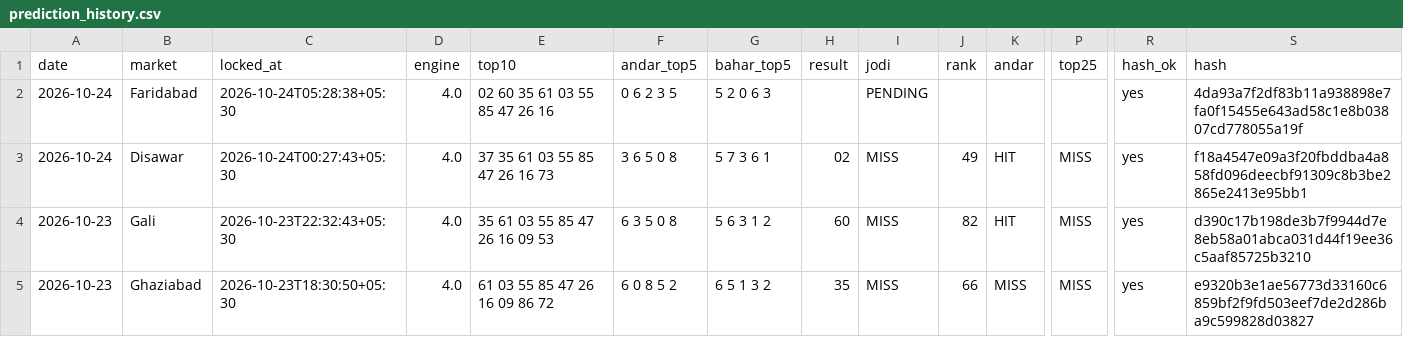
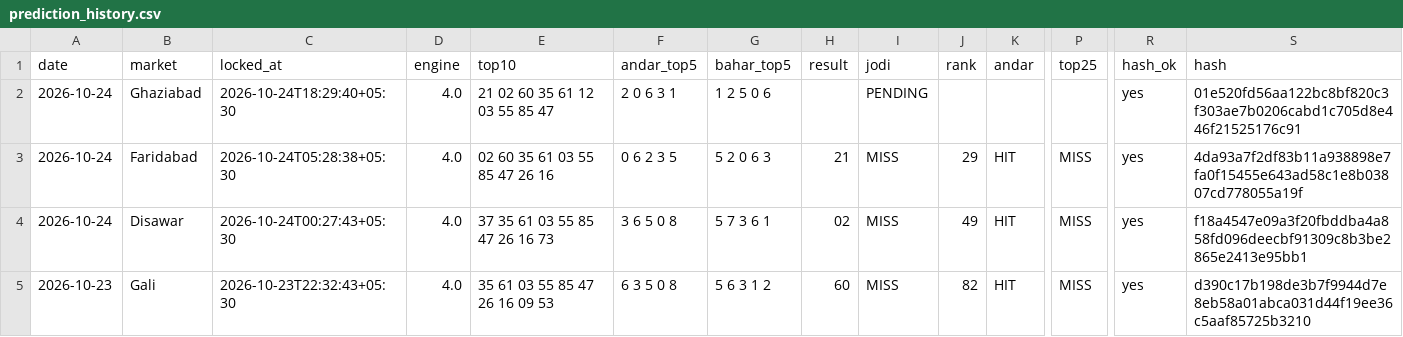
Before and after one commit to vaibhavkumar-WPDEV/predict-satta, a CSV file: data/prediction_history.csv, drawn as a sheet; only a part is shown, gaps mark what is left out; the shorter side is filled out with more unchanged rows; rows hold the shown columns only; the diff names each change by its address in the sheet, - before the commit and + after, or states it on an @@ line.

```diff
--- a/data/prediction_history.csv
+++ b/data/prediction_history.csv
-B2 (market): Faridabad
+B2 (market): Ghaziabad
-C2 (locked_at): 2026-10-24T05:28:38+05:30
+C2 (locked_at): 2026-10-24T18:29:40+05:30
-E2 (top10): 02 60 35 61 03 55 85 47 26 16
+E2 (top10): 21 02 60 35 61 12 03 55 85 47
-F2 (andar_top5): 0 6 2 3 5
+F2 (andar_top5): 2 0 6 3 1
-G2 (bahar_top5): 5 2 0 6 3
+G2 (bahar_top5): 1 2 5 0 6
-S2 (hash): 4da93a7f2df83b11a938898e7fa0f15455e643ad58c1e8b03807cd778055a19f
+S2 (hash): 01e520fd56aa122bc8bf820c3f303ae7b0206cabd1c705d8e446f21525176c91
+row 3: 2026-10-24 | Faridabad | 2026-10-24T05:28:38+05:30 | 4.0 | 02 60 35 61 03 55 85 47 26 16 | 0 6 2 3 5 | 5 2 0 6 3 | 21 | MISS | 29 | HIT | MISS | yes | 4da93a7f2df83b11a938898e7fa0f15455e643ad58c1e8b03807cd778055a19f
```
Also changed, not shown: data/engine5/prediction_history.csv, data/pattern/prediction_history.csv, 10 other files.
